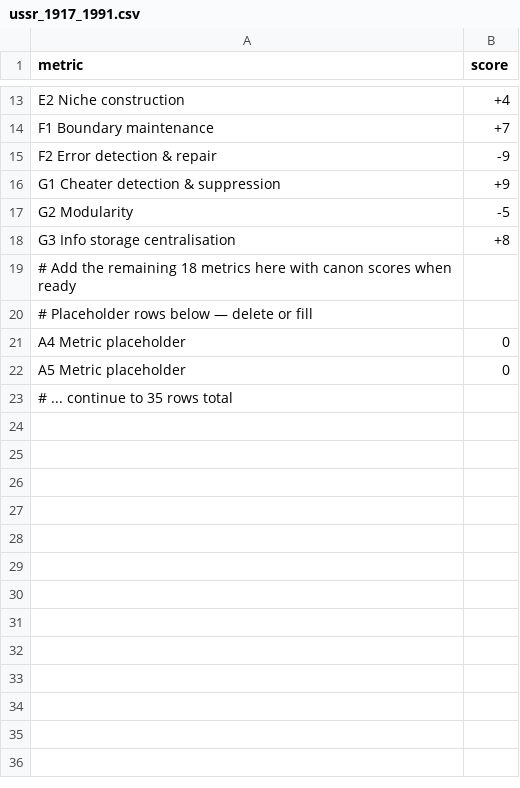
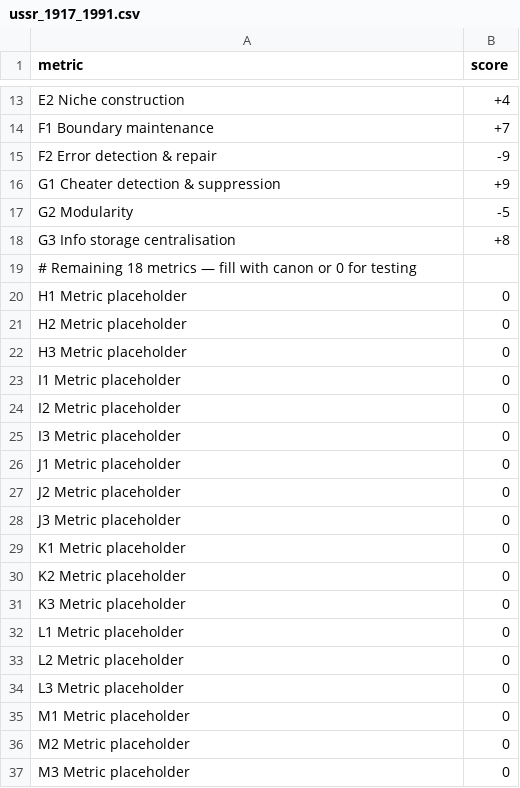
Before and after one commit to MementoMori15x6/15x6-sim, a CSV file: examples/ussr_1917_1991.csv, drawn as a sheet; only a part is shown, gaps mark what is left out.

Commit message:
Update ussr_1917_1991.csv

```diff
--- a/examples/ussr_1917_1991.csv
+++ b/examples/ussr_1917_1991.csv
@@ -18,6 +18,20 @@ G2 Modularity,-5
 G3 Info storage centralisation,+8
-# Add the remaining 18 metrics here with canon scores when ready
-# Placeholder rows below — delete or fill
-A4 Metric placeholder,0
-A5 Metric placeholder,0
-# ... continue to 35 rows total
+# Remaining 18 metrics — fill with canon or 0 for testing
+H1 Metric placeholder,0
+H2 Metric placeholder,0
+H3 Metric placeholder,0
+I1 Metric placeholder,0
+I2 Metric placeholder,0
+I3 Metric placeholder,0
+J1 Metric placeholder,0
+J2 Metric placeholder,0
+J3 Metric placeholder,0
+K1 Metric placeholder,0
+K2 Metric placeholder,0
+K3 Metric placeholder,0
+L1 Metric placeholder,0
+L2 Metric placeholder,0
+L3 Metric placeholder,0
+M1 Metric placeholder,0
+M2 Metric placeholder,0
+M3 Metric placeholder,0
```
